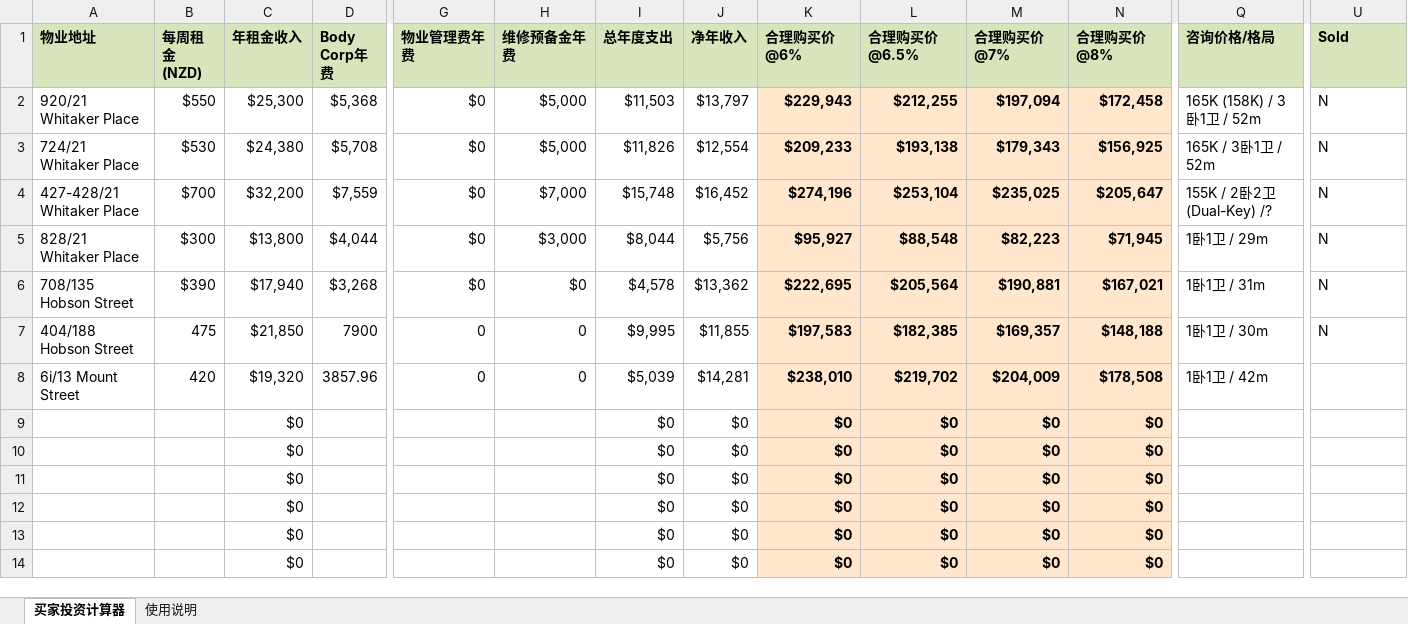
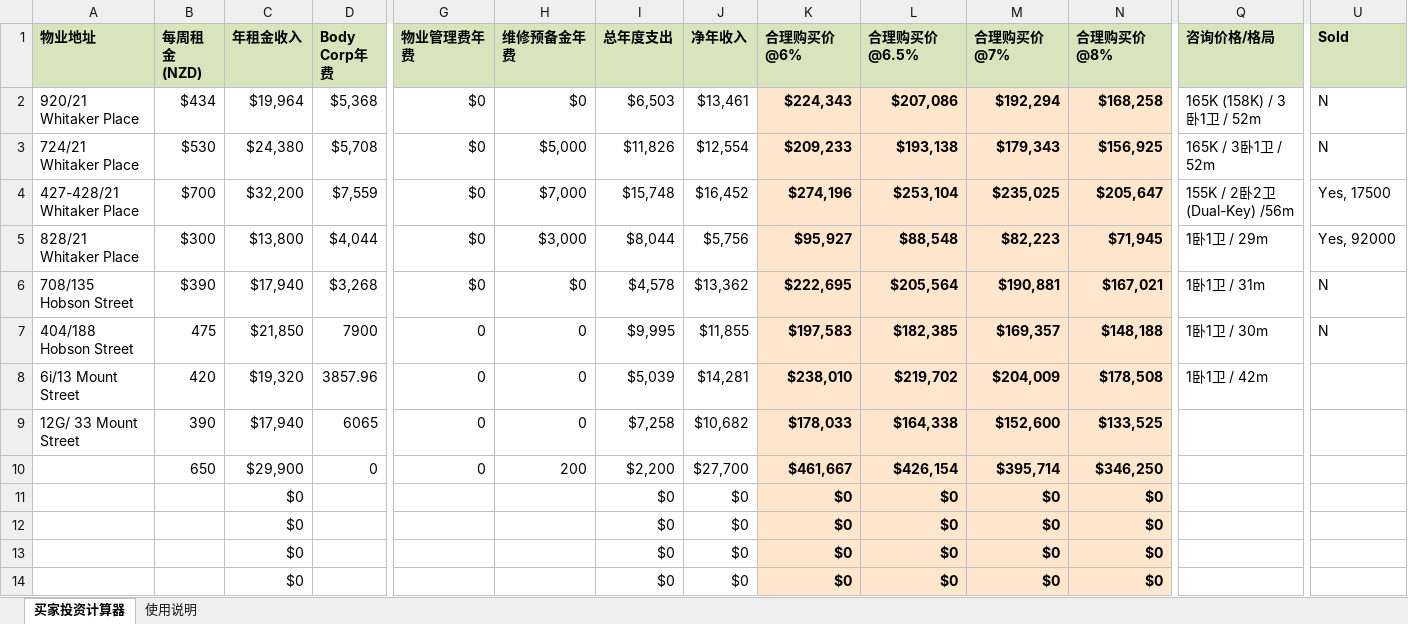
Before and after one commit to GaoxinHuang/MCP, an Excel workbook: house_invest/Buyer_Investment_Calculator.xlsx, sheet 买家投资计算器, drawn as a sheet; only a part is shown, gaps mark what is left out; values as stored, in another font and other column widths than the file's, no borders; removed rows and columns are numbered as before the commit, all else as after; rows hold the shown columns only; the diff names each change by its address in the sheet, - before the commit and + after, or states it on an @@ line.

Commit message:
添加了townhouse的成本

```diff
--- a/house_invest/Buyer_Investment_Calculator.xlsx (sheet 买家投资计算器)
+++ b/house_invest/Buyer_Investment_Calculator.xlsx (sheet 买家投资计算器)
-B2 (每周租金 (NZD)): $550
+B2 (每周租金 (NZD)): $434
-C2 (年租金收入): $25,300
+C2 (年租金收入): $19,964
-H2 (维修预备金年费): $5,000
+H2 (维修预备金年费): $0
-I2 (总年度支出): $11,503
+I2 (总年度支出): $6,503
-J2 (净年收入): $13,797
+J2 (净年收入): $13,461
-K2 (合理购买价@6%): $229,943
+K2 (合理购买价@6%): $224,343
-L2 (合理购买价@6.5%): $212,255
+L2 (合理购买价@6.5%): $207,086
-M2 (合理购买价@7%): $197,094
+M2 (合理购买价@7%): $192,294
-N2 (合理购买价@8%): $172,458
+N2 (合理购买价@8%): $168,258
-Q4 (咨询价格/格局): 155K / 2卧2卫(Dual-Key) /?
+Q4 (咨询价格/格局): 155K / 2卧2卫(Dual-Key) /56m
-U4 (Sold): N
+U4 (Sold): Yes, 17500
-U5 (Sold): N
+U5 (Sold): Yes, 92000
-row 9:  |  | $0 |  |  |  | $0 | $0 | $0 | $0 | $0 | $0
-row 10:  |  | $0 |  |  |  | $0 | $0 | $0 | $0 | $0 | $0
+row 9: 12G/ 33 Mount Street | 390 | $17,940 | 6065 | 0 | 0 | $7,258 | $10,682 | $178,033 | $164,338 | $152,600 | $133,525
+row 10:  | 650 | $29,900 | 0 | 0 | 200 | $2,200 | $27,700 | $461,667 | $426,154 | $395,714 | $346,250
```
